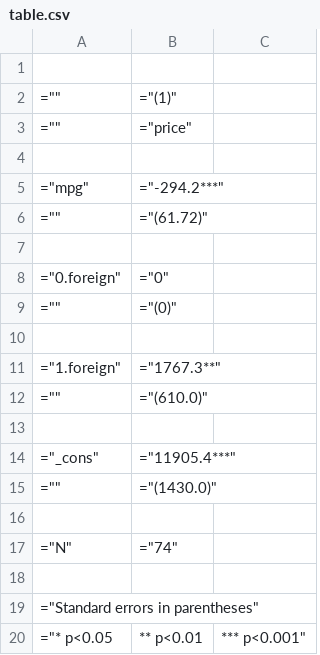
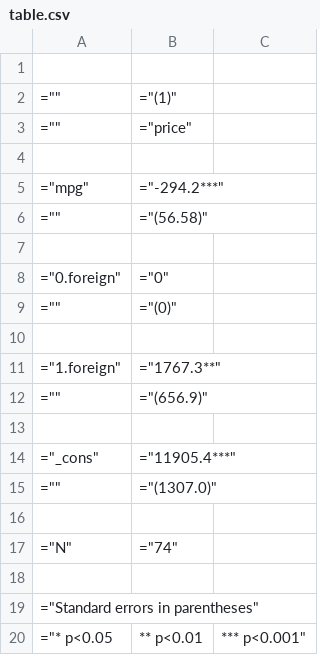
Before and after one commit to dime-worldbank/reproducible-template-stata, a CSV file: Outputs/table.csv, drawn as a sheet.

```diff
--- a/Outputs/table.csv
+++ b/Outputs/table.csv
@@ -5,3 +5,3 @@
 ="mpg",="-294.2***"
-="",="(61.72)"
+="",="(56.58)"
 
@@ -11,6 +11,6 @@
 ="1.foreign",="1767.3**"
-="",="(610.0)"
+="",="(656.9)"
 
 ="_cons",="11905.4***"
-="",="(1430.0)"
+="",="(1307.0)"
 
```
Also changed, not shown: 2 other files.
